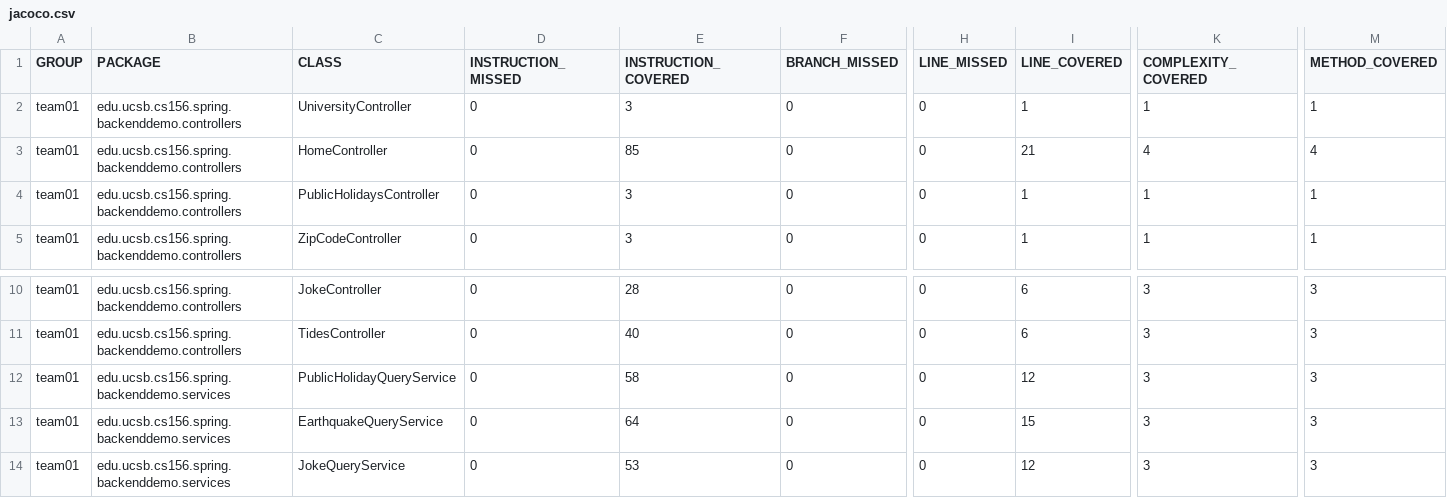
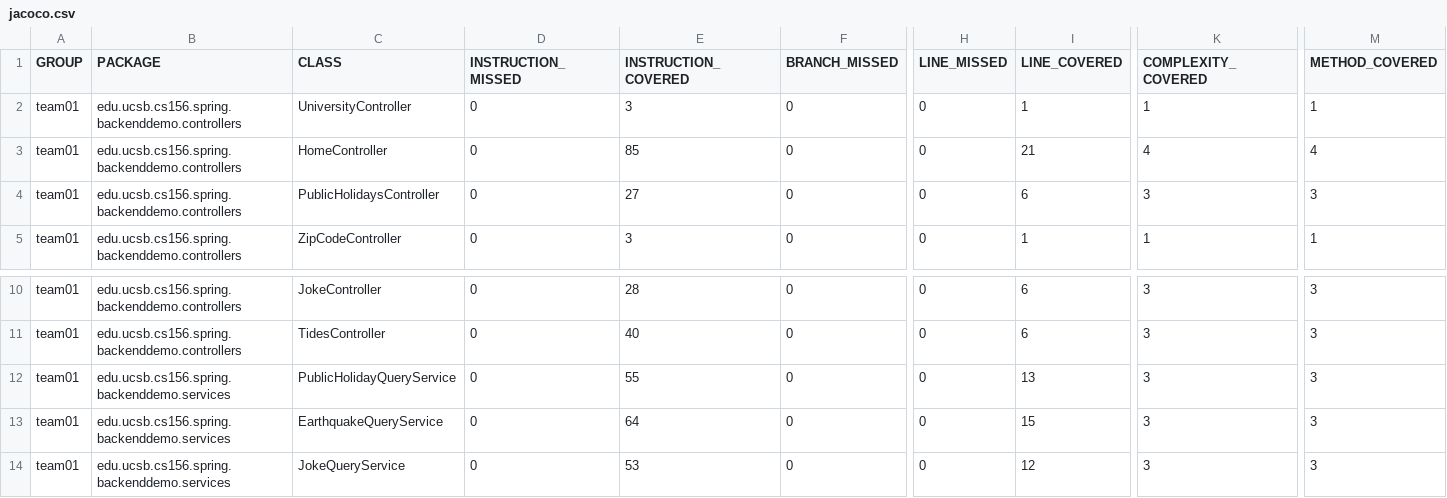
Before and after one commit to ucsb-cs156-s24/team01-s24-4pm-3, a CSV file: jacoco/jacoco.csv, drawn as a sheet; only a part is shown, gaps mark what is left out; the diff names each change by its address in the sheet, - before the commit and + after, or states it on an @@ line.

```diff
--- a/jacoco/jacoco.csv
+++ b/jacoco/jacoco.csv
-E4 (INSTRUCTION_COVERED): 3
+E4 (INSTRUCTION_COVERED): 27
-I4 (LINE_COVERED): 1
+I4 (LINE_COVERED): 6
-K4 (COMPLEXITY_COVERED): 1
+K4 (COMPLEXITY_COVERED): 3
-M4 (METHOD_COVERED): 1
+M4 (METHOD_COVERED): 3
-E12 (INSTRUCTION_COVERED): 58
+E12 (INSTRUCTION_COVERED): 55
-I12 (LINE_COVERED): 12
+I12 (LINE_COVERED): 13
```
Also changed, not shown: 11 other files.
